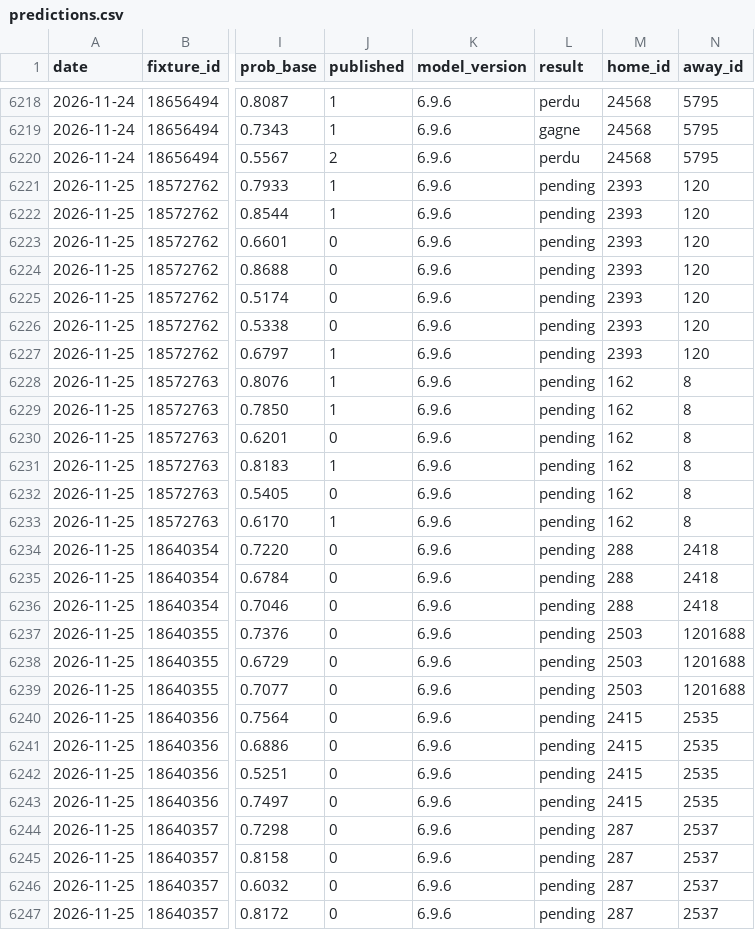
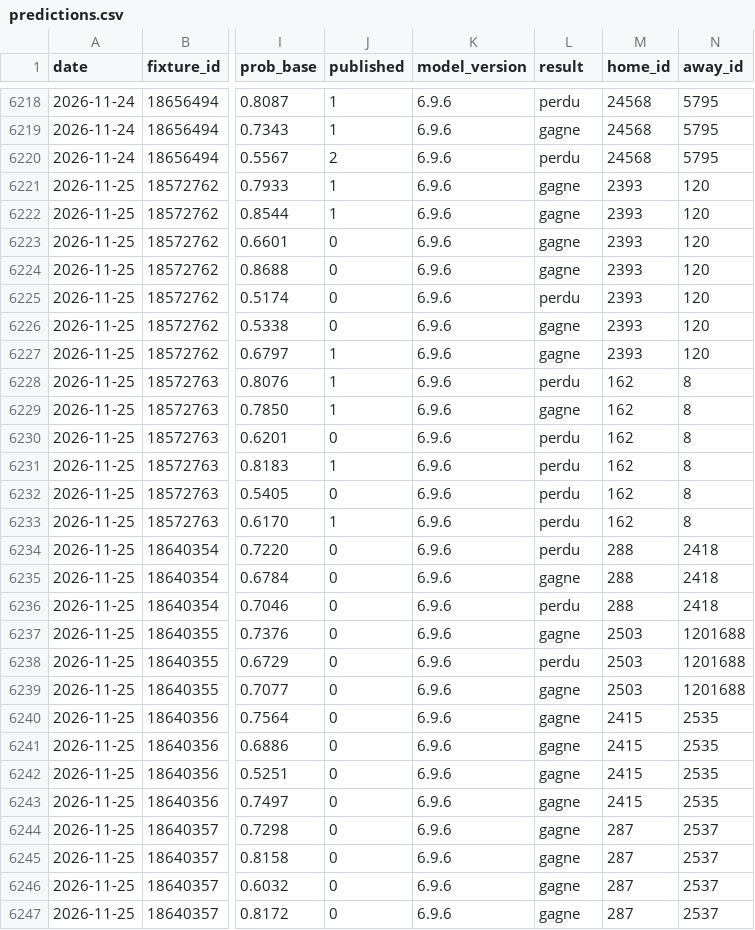
Before and after one commit to Petskllm/bot-btts, a CSV file: data/predictions.csv, drawn as a sheet; only a part is shown, gaps mark what is left out; the diff covers the shown part only; the diff names each change by its address in the sheet, - before the commit and + after, or states it on an @@ line.

```diff
--- a/data/predictions.csv
+++ b/data/predictions.csv
-L6221:L6224 (result): pending
+L6221:L6224 (result): gagne
-L6225 (result): pending
+L6225 (result): perdu
-L6226:L6227 (result): pending
+L6226:L6227 (result): gagne
-L6228 (result): pending
+L6228 (result): perdu
-L6229 (result): pending
+L6229 (result): gagne
-L6230:L6234 (result): pending
+L6230:L6234 (result): perdu
-L6235 (result): pending
+L6235 (result): gagne
-L6236 (result): pending
+L6236 (result): perdu
-L6237 (result): pending
+L6237 (result): gagne
-L6238 (result): pending
+L6238 (result): perdu
-L6239:L6247 (result): pending
+L6239:L6247 (result): gagne
```
Also changed, not shown: 93 edited cells elsewhere in this file, data/performance_report.csv.
